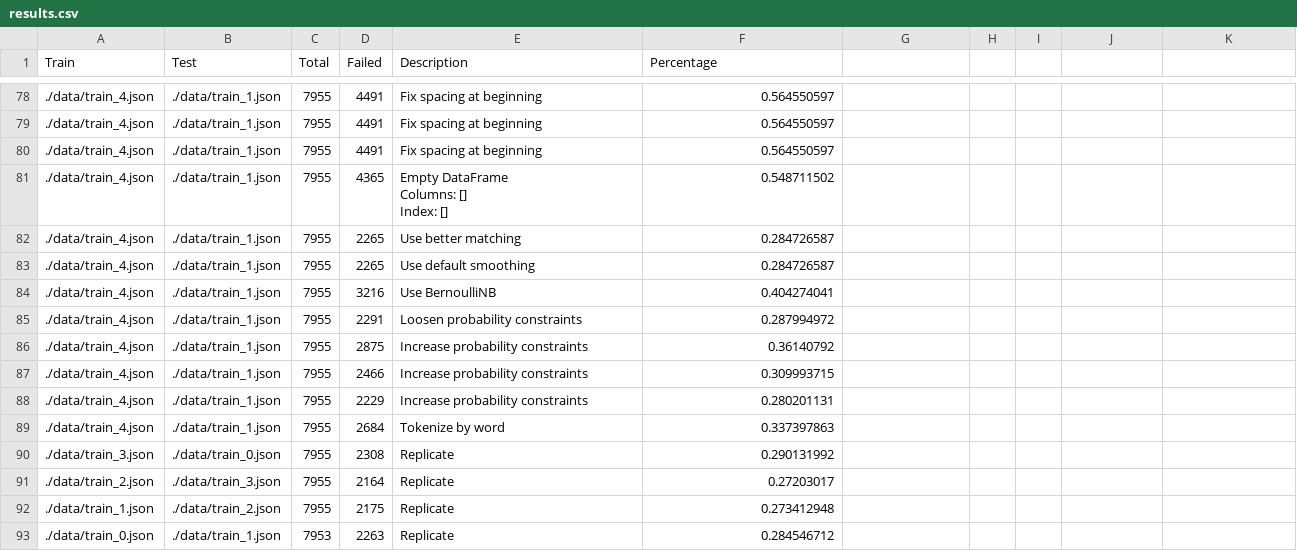
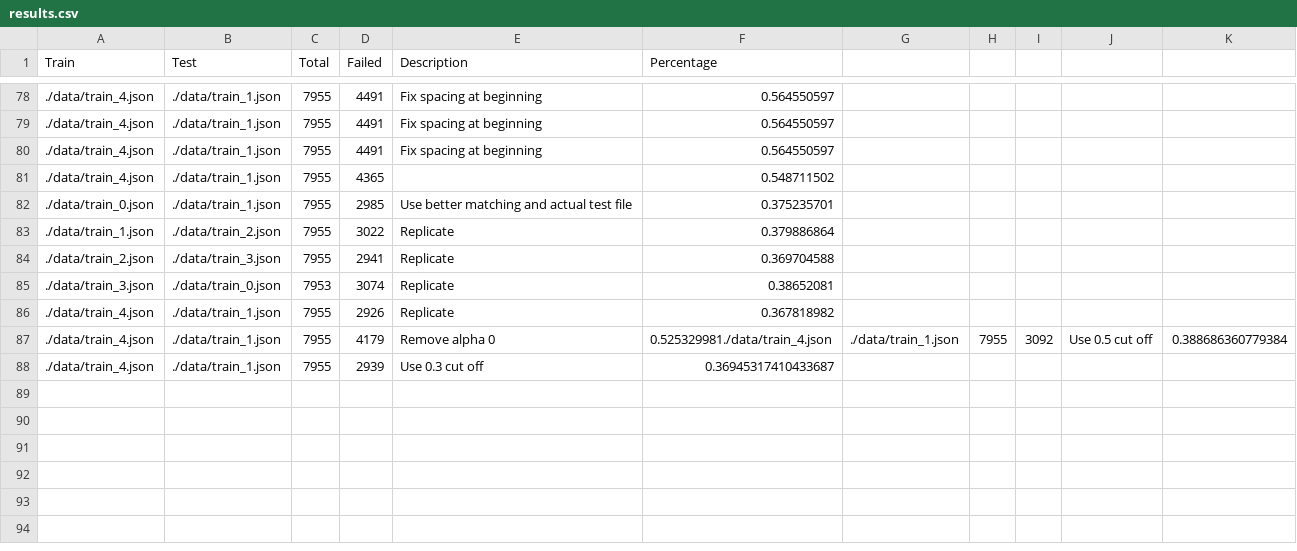
Before and after one commit to zhoux10/WhatsCooking_WWC, a CSV file: sherry/data/results.csv, drawn as a sheet; only a part is shown, gaps mark what is left out; removed rows and columns are numbered as before the commit, all else as after; ↵ is a line break in a cell; the diff names each change by its address in the sheet, - before the commit and + after, or states it on an @@ line.

Commit message:
Update with data from correct test datasets

```diff
--- a/sherry/data/results.csv
+++ b/sherry/data/results.csv
-E81 (Description): Empty DataFrame ↵ Columns: [] ↵ Index: []
+E81 (Description): (empty)
-row 82: ./data/train_4.json | ./data/train_1.json | 7955 | 2265 | Use better matching | 0.284726587
-row 83: ./data/train_4.json | ./data/train_1.json | 7955 | 2265 | Use default smoothing | 0.284726587
-row 84: ./data/train_4.json | ./data/train_1.json | 7955 | 3216 | Use BernoulliNB | 0.404274041
-row 85: ./data/train_4.json | ./data/train_1.json | 7955 | 2291 | Loosen probability constraints | 0.287994972
-row 86: ./data/train_4.json | ./data/train_1.json | 7955 | 2875 | Increase probability constraints | 0.36140792
-row 87: ./data/train_4.json | ./data/train_1.json | 7955 | 2466 | Increase probability constraints | 0.309993715
-row 88: ./data/train_4.json | ./data/train_1.json | 7955 | 2229 | Increase probability constraints | 0.280201131
-row 89: ./data/train_4.json | ./data/train_1.json | 7955 | 2684 | Tokenize by word | 0.337397863
+row 82: ./data/train_0.json | ./data/train_1.json | 7955 | 2985 | Use better matching and actual test file | 0.375235701
-A83 (Train): ./data/train_3.json
+A83 (Train): ./data/train_1.json
-B83 (Test): ./data/train_0.json
+B83 (Test): ./data/train_2.json
-D83 (Failed): 2308
+D83 (Failed): 3022
-F83 (Percentage): 0.290131992
+F83 (Percentage): 0.379886864
-D84 (Failed): 2164
+D84 (Failed): 2941
-F84 (Percentage): 0.27203017
+F84 (Percentage): 0.369704588
-row 92: ./data/train_1.json | ./data/train_2.json | 7955 | 2175 | Replicate | 0.273412948
-A85 (Train): ./data/train_0.json
+A85 (Train): ./data/train_3.json
-B85 (Test): ./data/train_1.json
+B85 (Test): ./data/train_0.json
-D85 (Failed): 2263
+D85 (Failed): 3074
-F85 (Percentage): 0.284546712
+F85 (Percentage): 0.38652081
+row 86: ./data/train_4.json | ./data/train_1.json | 7955 | 2926 | Replicate | 0.367818982
+row 87: ./data/train_4.json | ./data/train_1.json | 7955 | 4179 | Remove alpha 0 | 0.525329981./data/train_4.json | ./data/train_1.json | 7955 | 3092 | Use 0.5 cut off | 0.388686360779384
+row 88: ./data/train_4.json | ./data/train_1.json | 7955 | 2939 | Use 0.3 cut off | 0.36945317410433687
```
Also changed, not shown: 2 other files.
